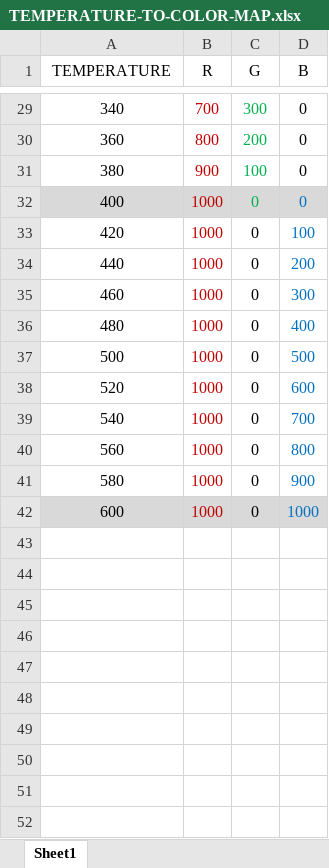
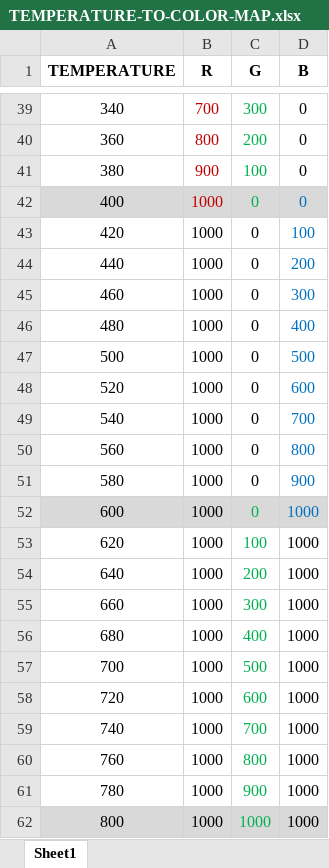
Before and after one commit to MechatronixLab/ColorTemp, an Excel workbook: DOCUMENTS/TEMPERATURE-TO-COLOR-MAP.xlsx, sheet Sheet1, drawn as a sheet; only a part is shown, gaps mark what is left out; values as stored, in another font and other column widths than the file's, no borders; charts and pictures not drawn; addresses are those after the commit; the diff covers the shown part only; the diff names each change by its address in the sheet, - before the commit and + after, or states it on an @@ line.

```diff
--- a/DOCUMENTS/TEMPERATURE-TO-COLOR-MAP.xlsx (sheet Sheet1)
+++ b/DOCUMENTS/TEMPERATURE-TO-COLOR-MAP.xlsx (sheet Sheet1)
-A1:D1 bold: off
+A1:D1 bold: on
-B43:B52 text colour: #C00000
+B43:B52 text colour: black
-C52 text colour: black
+C52 text colour: #00B050
+row 53: 620 | 1000 | 100 | 1000
+row 54: 640 | 1000 | 200 | 1000
+row 55: 660 | 1000 | 300 | 1000
+row 56: 680 | 1000 | 400 | 1000
+row 57: 700 | 1000 | 500 | 1000
+row 58: 720 | 1000 | 600 | 1000
+row 59: 740 | 1000 | 700 | 1000
+row 60: 760 | 1000 | 800 | 1000
+row 61: 780 | 1000 | 900 | 1000
+row 62: 800 | 1000 | 1000 | 1000
```
Also changed, not shown: 10 added rows and cell formats elsewhere in this sheet, formulas that keep their value, charts or pictures, 2 other files.
